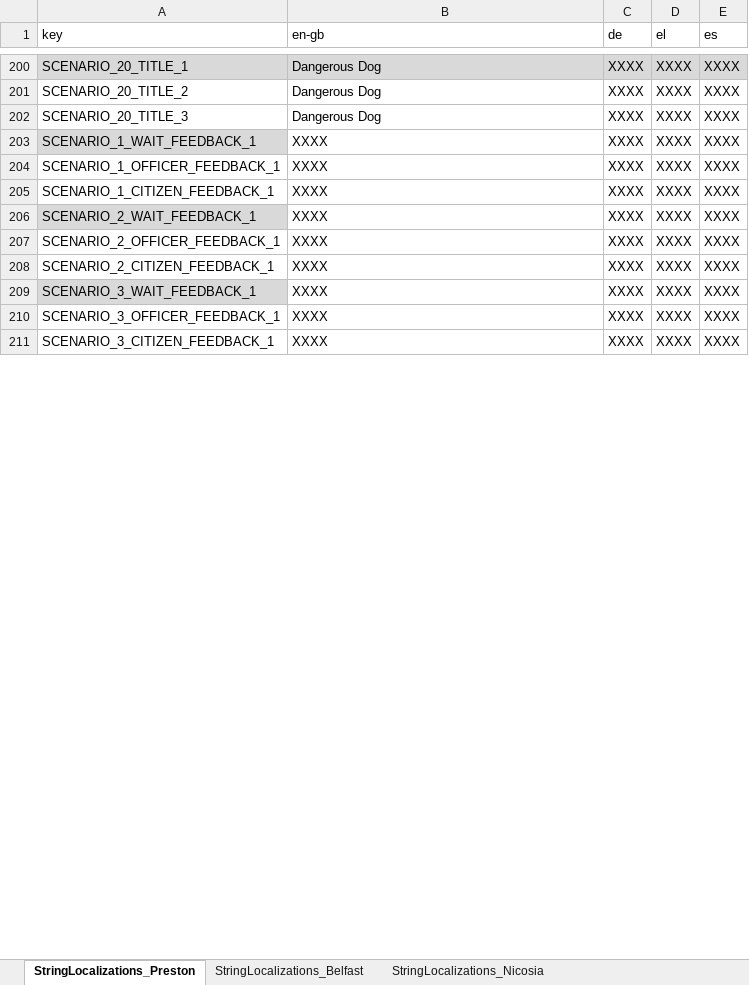
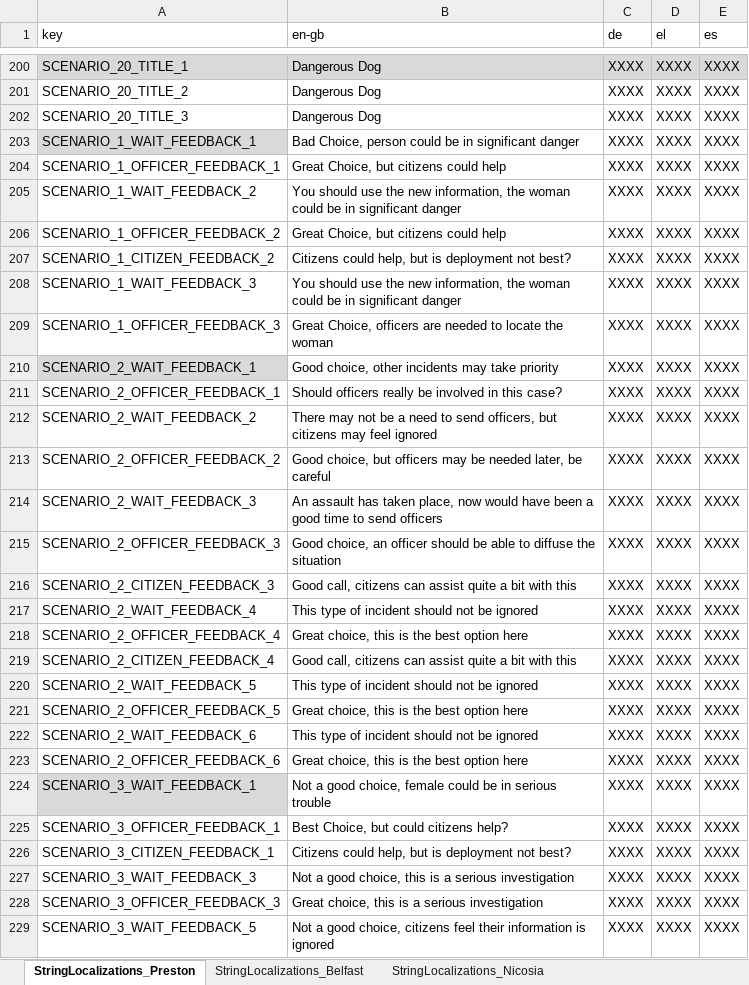
Before and after one commit to FelixWentworth/ResourceForce, an Excel workbook: Assets/Resources/StringFile.xlsx, sheet StringLocalizations_Preston, drawn as a sheet; only a part is shown, gaps mark what is left out; values as stored, in another font and other column widths than the file's, no borders; addresses are those after the commit; the diff covers the shown part only; the diff names each change by its address in the sheet, - before the commit and + after, or states it on an @@ line.

Commit message:
addition of Preston updated scenarios

```diff
--- a/Assets/Resources/StringFile.xlsx (sheet StringLocalizations_Preston)
+++ b/Assets/Resources/StringFile.xlsx (sheet StringLocalizations_Preston)
-B203 (en-gb): XXXX
+B203 (en-gb): Bad Choice, person could be in significant danger
-B204 (en-gb): XXXX
+B204 (en-gb): Great Choice, but citizens could help
+row 205: SCENARIO_1_WAIT_FEEDBACK_2 | You should use the new information, the woman could be in significant danger | XXXX | XXXX | XXXX
+row 206: SCENARIO_1_OFFICER_FEEDBACK_2 | Great Choice, but citizens could help | XXXX | XXXX | XXXX
-A207 (key): SCENARIO_1_CITIZEN_FEEDBACK_1
+A207 (key): SCENARIO_1_CITIZEN_FEEDBACK_2
-B207 (en-gb): XXXX
+B207 (en-gb): Citizens could help, but is deployment not best?
+row 208: SCENARIO_1_WAIT_FEEDBACK_3 | You should use the new information, the woman could be in significant danger | XXXX | XXXX | XXXX
+row 209: SCENARIO_1_OFFICER_FEEDBACK_3 | Great Choice, officers are needed to locate the woman | XXXX | XXXX | XXXX
-B210 (en-gb): XXXX
+B210 (en-gb): Good choice, other incidents may take priority
-B211 (en-gb): XXXX
+B211 (en-gb): Should officers really be involved in this case?
+row 212: SCENARIO_2_WAIT_FEEDBACK_2 | There may not be a need to send officers, but citizens may feel ignored | XXXX | XXXX | XXXX
+row 213: SCENARIO_2_OFFICER_FEEDBACK_2 | Good choice, but officers may be needed later, be careful | XXXX | XXXX | XXXX
+row 214: SCENARIO_2_WAIT_FEEDBACK_3 | An assault has taken place, now would have been a good time to send officers | XXXX | XXXX | XXXX
+row 215: SCENARIO_2_OFFICER_FEEDBACK_3 | Good choice, an officer should be able to diffuse the situation | XXXX | XXXX | XXXX
-A216 (key): SCENARIO_2_CITIZEN_FEEDBACK_1
+A216 (key): SCENARIO_2_CITIZEN_FEEDBACK_3
-B216 (en-gb): XXXX
+B216 (en-gb): Good call, citizens can assist quite a bit with this
+row 217: SCENARIO_2_WAIT_FEEDBACK_4 | This type of incident should not be ignored | XXXX | XXXX | XXXX
+row 218: SCENARIO_2_OFFICER_FEEDBACK_4 | Great choice, this is the best option here | XXXX | XXXX | XXXX
+row 219: SCENARIO_2_CITIZEN_FEEDBACK_4 | Good call, citizens can assist quite a bit with this | XXXX | XXXX | XXXX
+row 220: SCENARIO_2_WAIT_FEEDBACK_5 | This type of incident should not be ignored | XXXX | XXXX | XXXX
+row 221: SCENARIO_2_OFFICER_FEEDBACK_5 | Great choice, this is the best option here | XXXX | XXXX | XXXX
+row 222: SCENARIO_2_WAIT_FEEDBACK_6 | This type of incident should not be ignored | XXXX | XXXX | XXXX
+row 223: SCENARIO_2_OFFICER_FEEDBACK_6 | Great choice, this is the best option here | XXXX | XXXX | XXXX
-B224 (en-gb): XXXX
+B224 (en-gb): Not a good choice, female could be in serious trouble
-B225 (en-gb): XXXX
+B225 (en-gb): Best Choice, but could citizens help?
-B226 (en-gb): XXXX
+B226 (en-gb): Citizens could help, but is deployment not best?
+row 227: SCENARIO_3_WAIT_FEEDBACK_3 | Not a good choice, this is a serious investigation | XXXX | XXXX | XXXX
+row 228: SCENARIO_3_OFFICER_FEEDBACK_3 | Great choice, this is a serious investigation | XXXX | XXXX | XXXX
+row 229: SCENARIO_3_WAIT_FEEDBACK_5 | Not a good choice, citizens feel their information is ignored | XXXX | XXXX | XXXX
```
Also changed, not shown: 71 added rows, 1 removed row, 52 edited cells and cell formats elsewhere in this sheet, Assets/Resources/RFScenarios/Preston/AllLancashireScenarios.xlsx, 4 other files.
